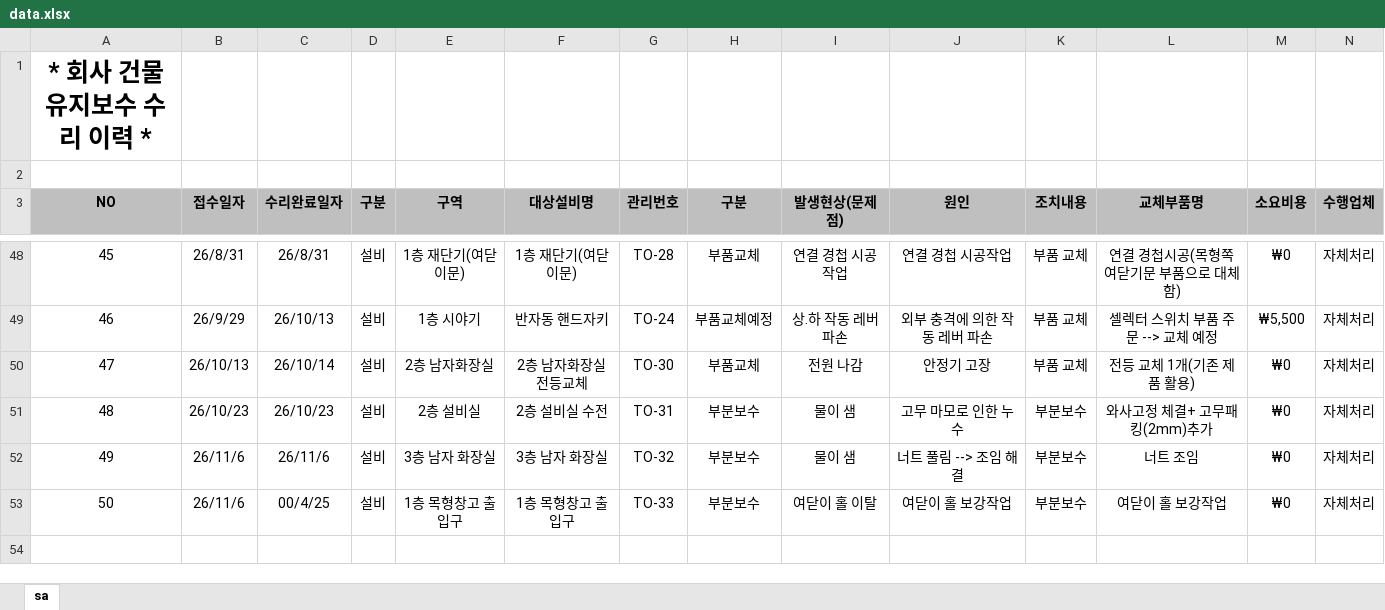
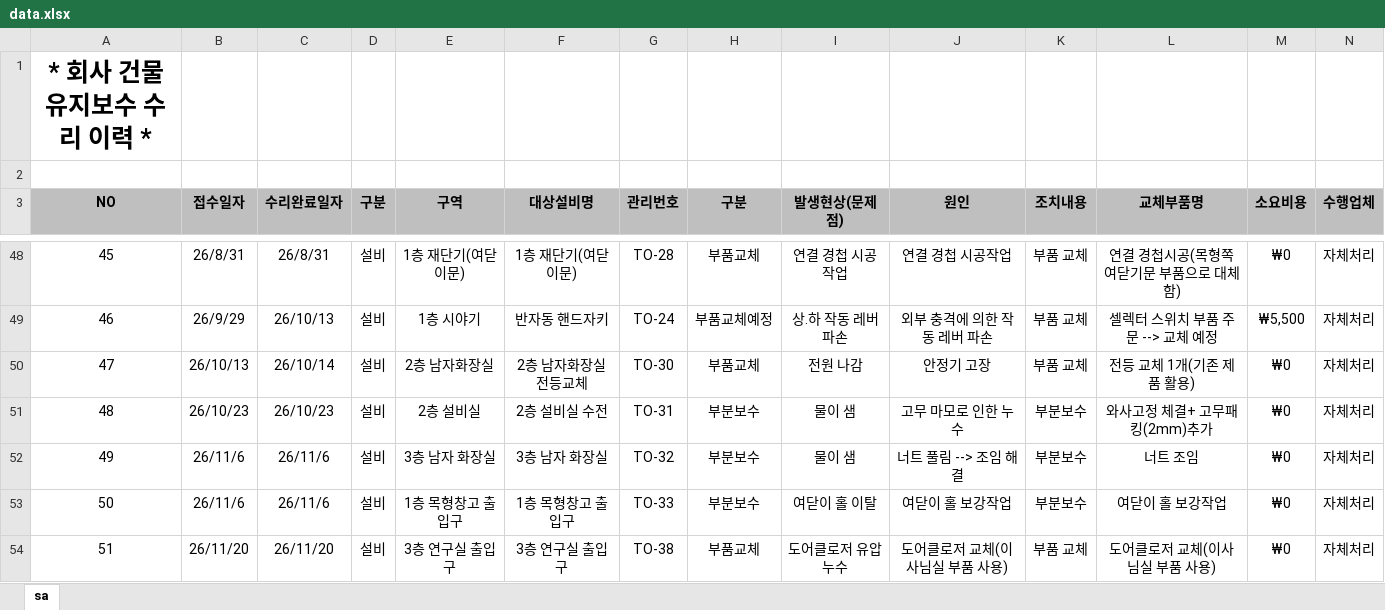
Before and after one commit to kinof2018-create/HP-IN-MH4, an Excel workbook: data.xlsx, sheet sa, drawn as a sheet; only a part is shown, gaps mark what is left out; values as stored, in another font and other column widths than the file's, no borders; rows hold the shown columns only; the diff names each change by its address in the sheet, - before the commit and + after, or states it on an @@ line.

```diff
--- a/data.xlsx (sheet sa)
+++ b/data.xlsx (sheet sa)
-C53 (수리완료일자): 00/4/25
+C53 (수리완료일자): 26/11/6
+row 54: 51 | 26/11/20 | 26/11/20 | 설비 | 3층 연구실 출입구 | 3층 연구실 출입구 | TO-38 | 부품교체 | 도어클로저 유압 누수 | 도어클로저 교체(이사님실 부품 사용) | 부품 교체 | 도어클로저 교체(이사님실 부품 사용) | ₩0 | 자체처리
```
Also changed, not shown: 1 other file.
